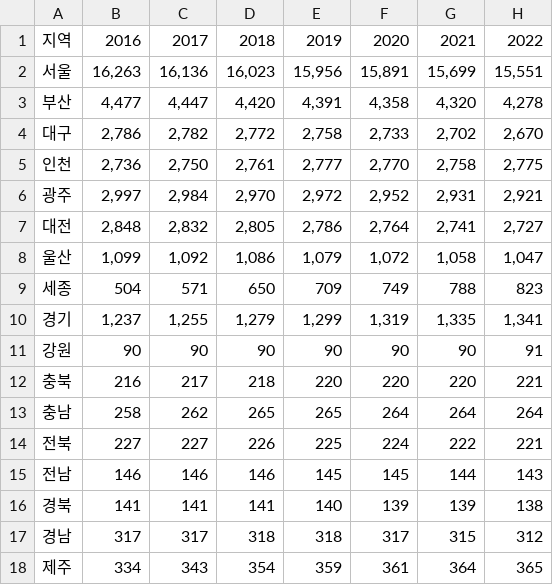
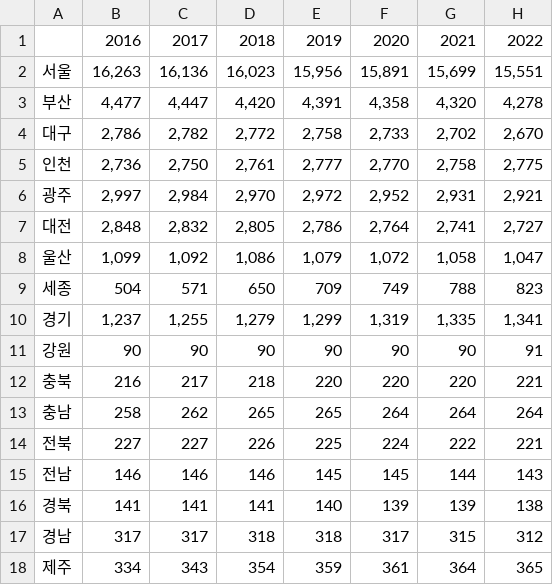
Before and after one commit to bs100039/savecsv__001, a CSV file: 인구밀도1.csv, drawn as a sheet.

Commit message:
Update 인구밀도1.csv

```diff
--- a/인구밀도1.csv
+++ b/인구밀도1.csv
@@ -1,2 +1,2 @@
-지역,2016,2017,2018,2019,2020,2021,2022
+,2016,2017,2018,2019,2020,2021,2022
 서울,"16,263","16,136","16,023","15,956","15,891","15,699","15,551"
```
